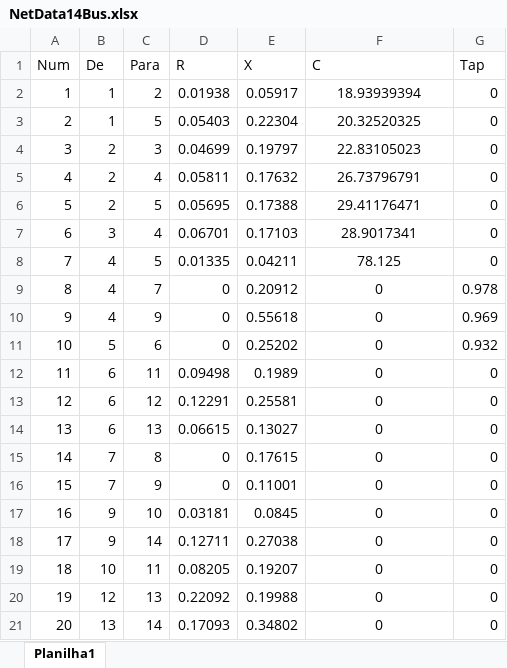
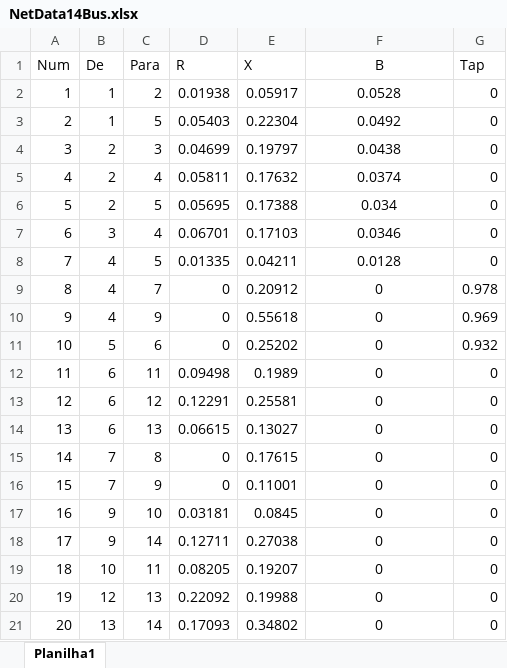
Before and after one commit to AyresNishio/FPPJ, an Excel workbook: NetData14Bus.xlsx, sheet Planilha1, drawn as a sheet; values as stored, in another font and other column widths than the file's, no borders; the diff names each change by its address in the sheet, - before the commit and + after, or states it on an @@ line.

```diff
--- a/NetData14Bus.xlsx (sheet Planilha1)
+++ b/NetData14Bus.xlsx (sheet Planilha1)
-F1: C
+F1: B
-F1 alignment: left
+F1 alignment: center
-F2 (B): 18.93939394
+F2 (B): 0.0528
-F3 (B): 20.32520325
+F3 (B): 0.0492
-F4 (B): 22.83105023
+F4 (B): 0.0438
-F5 (B): 26.73796791
+F5 (B): 0.0374
-F6 (B): 29.41176471
+F6 (B): 0.034
-F7 (B): 28.9017341
+F7 (B): 0.0346
-F8 (B): 78.125
+F8 (B): 0.0128
```
Also changed, not shown: 4 other files.
